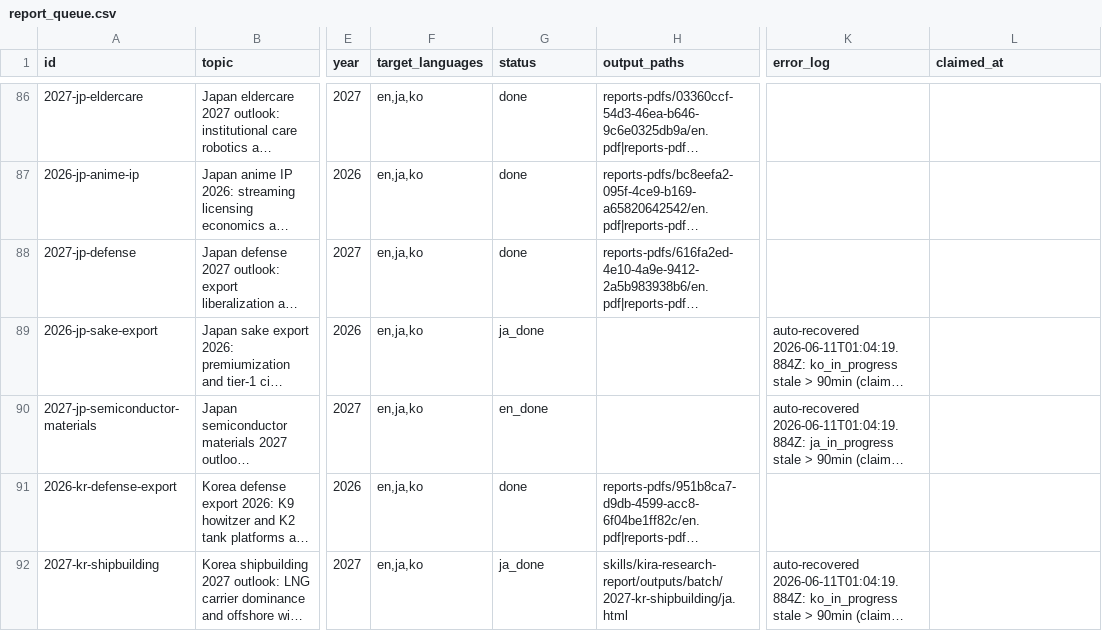
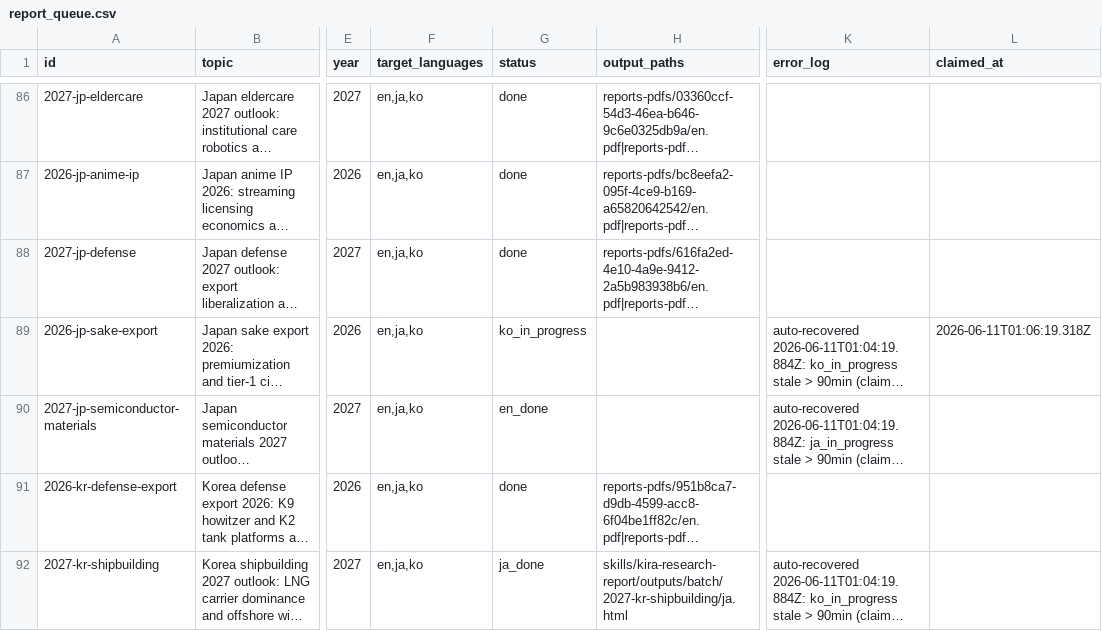
Before and after one commit to henryvn2004-arch/kira-research, a CSV file: data/report_queue.csv, drawn as a sheet; only a part is shown, gaps mark what is left out; long unchanged cells end in …; the diff names each change by its address in the sheet, - before the commit and + after, or states it on an @@ line.

Commit message:
batch: claim 2026-jp-sake-export for KO translate + publish

```diff
--- a/data/report_queue.csv
+++ b/data/report_queue.csv
-G89 (status): ja_done
+G89 (status): ko_in_progress
-L89 (claimed_at): (empty)
+L89 (claimed_at): 2026-06-11T01:06:19.318Z
```
